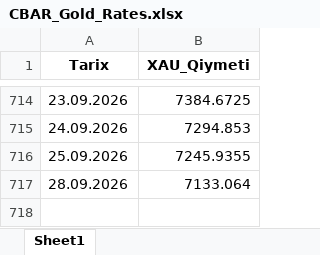
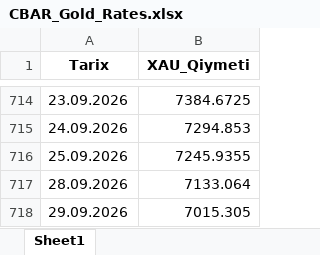
Before and after one commit to stomatoloq/qizil-qiymeti, an Excel workbook: CBAR_Gold_Rates.xlsx, sheet Sheet1, drawn as a sheet; only a part is shown, gaps mark what is left out; values as stored, in another font and other column widths than the file's, no borders; the diff names each change by its address in the sheet, - before the commit and + after, or states it on an @@ line.

```diff
--- a/CBAR_Gold_Rates.xlsx (sheet Sheet1)
+++ b/CBAR_Gold_Rates.xlsx (sheet Sheet1)
+row 718: 29.09.2026 | 7015.305
```
